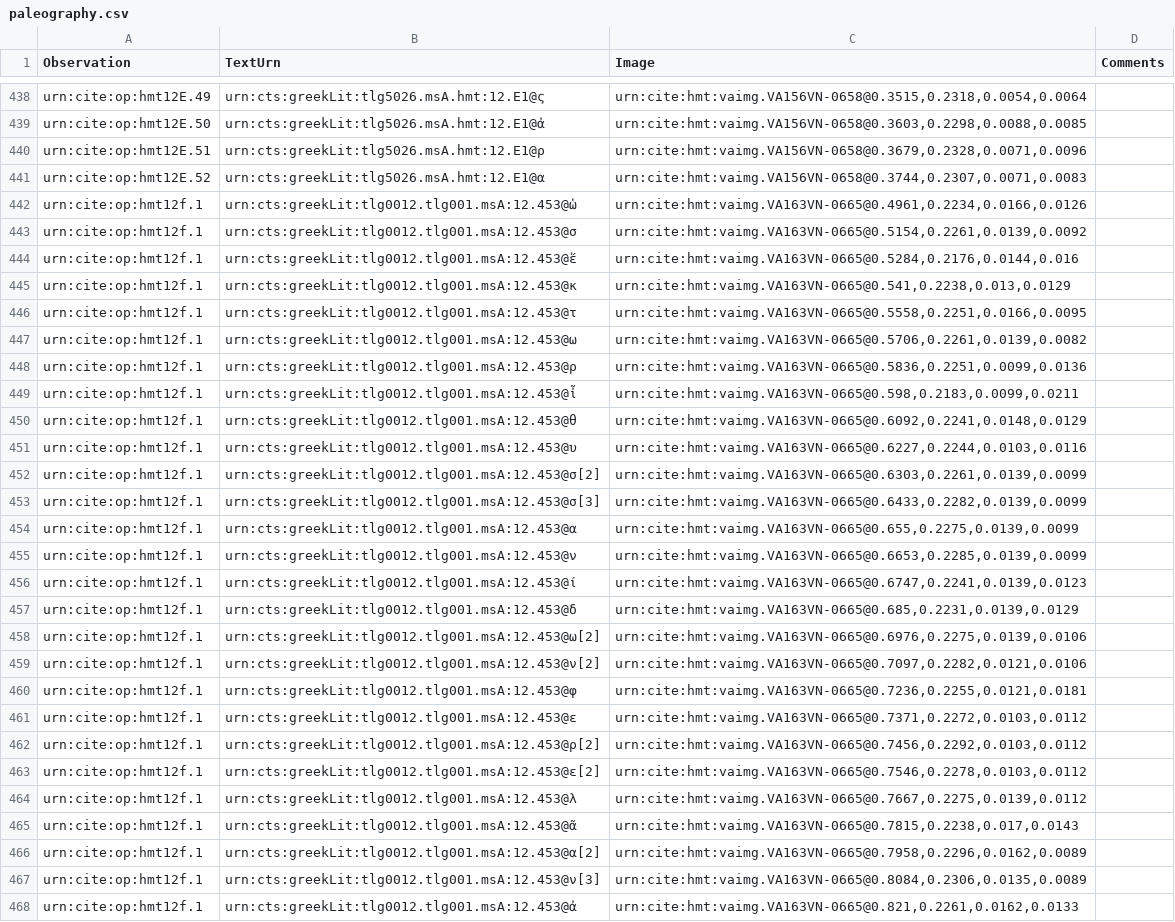
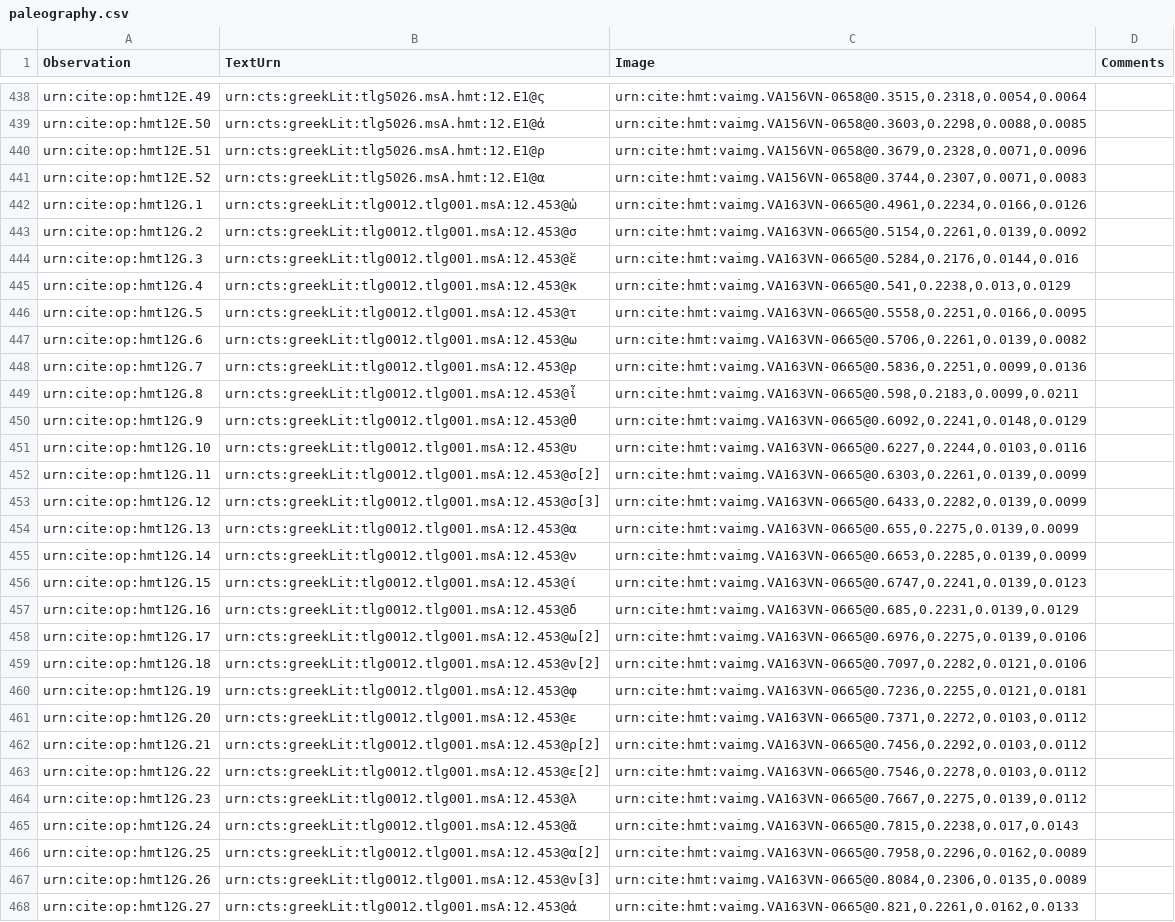
Before and after one commit to hmteditors/alums1, a CSV file: hmt-12/collections/paleography.csv, drawn as a sheet; only a part is shown, gaps mark what is left out; the diff covers the shown part only; the diff names each change by its address in the sheet, - before the commit and + after, or states it on an @@ line.

Commit message:
Update paleography.csv
fixed a few more bad urns

```diff
--- a/hmt-12/collections/paleography.csv
+++ b/hmt-12/collections/paleography.csv
-A442 (Observation): urn:cite:op:hmt12f.1
+A442 (Observation): urn:cite:op:hmt12G.1
-A443 (Observation): urn:cite:op:hmt12f.1
+A443 (Observation): urn:cite:op:hmt12G.2
-A444 (Observation): urn:cite:op:hmt12f.1
+A444 (Observation): urn:cite:op:hmt12G.3
-A445 (Observation): urn:cite:op:hmt12f.1
+A445 (Observation): urn:cite:op:hmt12G.4
-A446 (Observation): urn:cite:op:hmt12f.1
+A446 (Observation): urn:cite:op:hmt12G.5
-A447 (Observation): urn:cite:op:hmt12f.1
+A447 (Observation): urn:cite:op:hmt12G.6
-A448 (Observation): urn:cite:op:hmt12f.1
+A448 (Observation): urn:cite:op:hmt12G.7
-A449 (Observation): urn:cite:op:hmt12f.1
+A449 (Observation): urn:cite:op:hmt12G.8
-A450 (Observation): urn:cite:op:hmt12f.1
+A450 (Observation): urn:cite:op:hmt12G.9
-A451 (Observation): urn:cite:op:hmt12f.1
+A451 (Observation): urn:cite:op:hmt12G.10
-A452 (Observation): urn:cite:op:hmt12f.1
+A452 (Observation): urn:cite:op:hmt12G.11
-A453 (Observation): urn:cite:op:hmt12f.1
+A453 (Observation): urn:cite:op:hmt12G.12
-A454 (Observation): urn:cite:op:hmt12f.1
+A454 (Observation): urn:cite:op:hmt12G.13
-A455 (Observation): urn:cite:op:hmt12f.1
+A455 (Observation): urn:cite:op:hmt12G.14
-A456 (Observation): urn:cite:op:hmt12f.1
+A456 (Observation): urn:cite:op:hmt12G.15
-A457 (Observation): urn:cite:op:hmt12f.1
+A457 (Observation): urn:cite:op:hmt12G.16
-A458 (Observation): urn:cite:op:hmt12f.1
+A458 (Observation): urn:cite:op:hmt12G.17
-A459 (Observation): urn:cite:op:hmt12f.1
+A459 (Observation): urn:cite:op:hmt12G.18
-A460 (Observation): urn:cite:op:hmt12f.1
+A460 (Observation): urn:cite:op:hmt12G.19
-A461 (Observation): urn:cite:op:hmt12f.1
+A461 (Observation): urn:cite:op:hmt12G.20
-A462 (Observation): urn:cite:op:hmt12f.1
+A462 (Observation): urn:cite:op:hmt12G.21
-A463 (Observation): urn:cite:op:hmt12f.1
+A463 (Observation): urn:cite:op:hmt12G.22
-A464 (Observation): urn:cite:op:hmt12f.1
+A464 (Observation): urn:cite:op:hmt12G.23
-A465 (Observation): urn:cite:op:hmt12f.1
+A465 (Observation): urn:cite:op:hmt12G.24
-A466 (Observation): urn:cite:op:hmt12f.1
+A466 (Observation): urn:cite:op:hmt12G.25
-A467 (Observation): urn:cite:op:hmt12f.1
+A467 (Observation): urn:cite:op:hmt12G.26
-A468 (Observation): urn:cite:op:hmt12f.1
+A468 (Observation): urn:cite:op:hmt12G.27
```
Also changed, not shown: 1 removed row and 5 edited cells elsewhere in this file.
